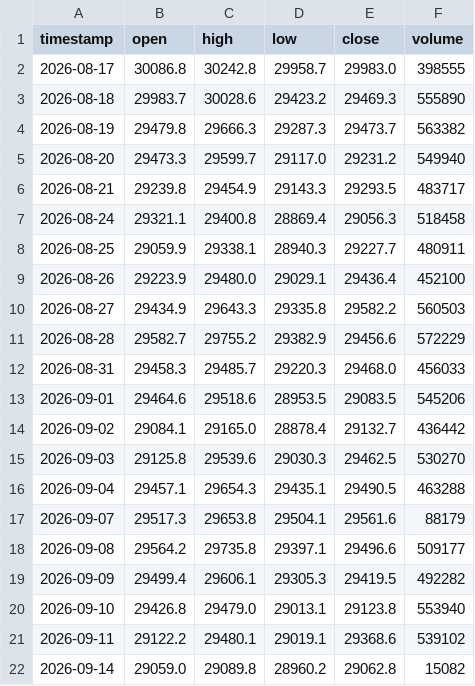
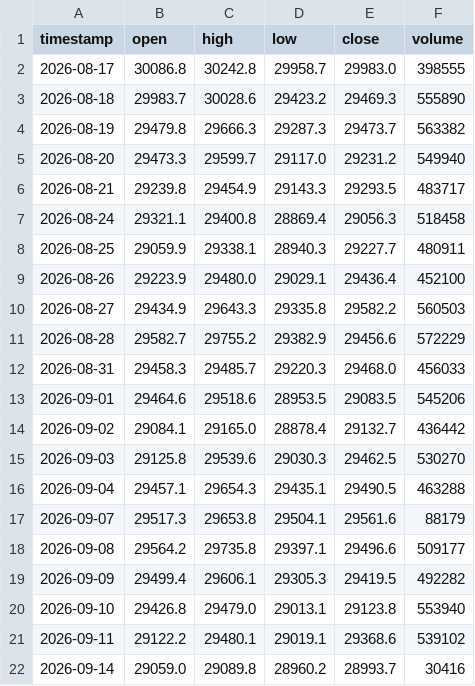
Before and after one commit to SASCilore/jarvistradelikeaboss, a CSV file: state/nasdaq_daily_history.csv, drawn as a sheet.

```diff
--- a/state/nasdaq_daily_history.csv
+++ b/state/nasdaq_daily_history.csv
@@ -21,2 +21,2 @@ timestamp,open,high,low,close,volume
 2026-09-11,29122.2,29480.1,29019.1,29368.6,539102
-2026-09-14,29059.0,29089.8,28960.2,29062.8,15082
+2026-09-14,29059.0,29089.8,28960.2,28993.7,30416
```
Also changed, not shown: state/nasdaq_equity_history.csv, state/nasdaq_price_history.csv, 1 other file.
